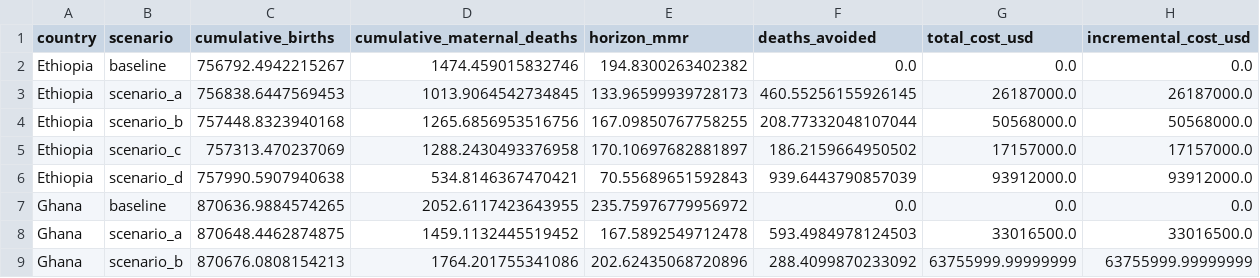
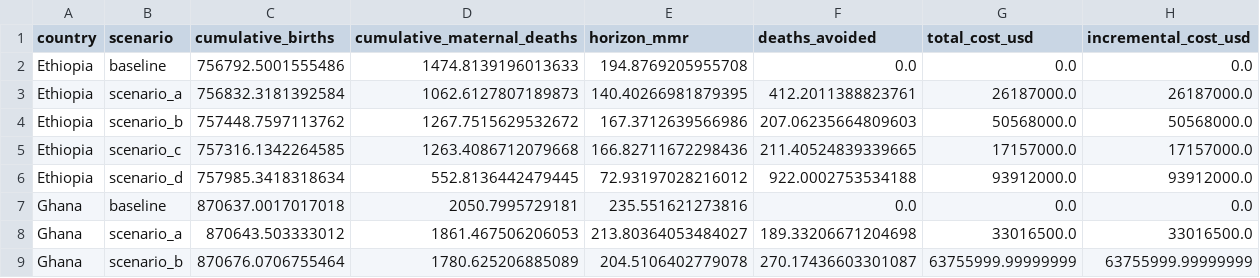
Before and after one commit to tommy260803/GemelosDigitales, a CSV file: data/results/final_country_results.csv, drawn as a sheet; only a part is shown; the diff covers the shown part only.

```diff
--- a/data/results/final_country_results.csv
+++ b/data/results/final_country_results.csv
@@ -1,9 +1,9 @@
 country,scenario,cumulative_births,cumulative_maternal_deaths,horizon_mmr,deaths_avoided,total_cost_usd,incremental_cost_usd
-Ethiopia,baseline,756792.4942215267,1474.459015832746,194.8300263402382,0.0,0.0,0.0
-Ethiopia,scenario_a,756838.6447569453,1013.9064542734845,133.96599939728173,460.55256155926145,26187000.0,26187000.0
-Ethiopia,scenario_b,757448.8323940168,1265.6856953516756,167.09850767758255,208.77332048107044,50568000.0,50568000.0
-Ethiopia,scenario_c,757313.470237069,1288.2430493376958,170.10697682881897,186.2159664950502,17157000.0,17157000.0
-Ethiopia,scenario_d,757990.5907940638,534.8146367470421,70.55689651592843,939.6443790857039,93912000.0,93912000.0
-Ghana,baseline,870636.9884574265,2052.6117423643955,235.75976779956972,0.0,0.0,0.0
-Ghana,scenario_a,870648.4462874875,1459.1132445519452,167.5892549712478,593.4984978124503,33016500.0,33016500.0
-Ghana,scenario_b,870676.0808154213,1764.201755341086,202.62435068720896,288.4099870233092,63755999.99999999,63755999.99999999
+Ethiopia,baseline,756792.5001555486,1474.8139196013633,194.8769205955708,0.0,0.0,0.0
+Ethiopia,scenario_a,756832.3181392584,1062.6127807189873,140.40266981879395,412.2011388823761,26187000.0,26187000.0
+Ethiopia,scenario_b,757448.7597113762,1267.7515629532672,167.3712639566986,207.06235664809603,50568000.0,50568000.0
+Ethiopia,scenario_c,757316.1342264585,1263.4086712079668,166.82711672298436,211.40524839339665,17157000.0,17157000.0
+Ethiopia,scenario_d,757985.3418318634,552.8136442479445,72.93197028216012,922.0002753534188,93912000.0,93912000.0
+Ghana,baseline,870637.0017017018,2050.7995729181,235.551621273816,0.0,0.0,0.0
+Ghana,scenario_a,870643.503333012,1861.467506206053,213.80364053484027,189.33206671204698,33016500.0,33016500.0
+Ghana,scenario_b,870676.0706755464,1780.625206885089,204.5106402779078,270.17436603301087,63755999.99999999,63755999.99999999
```
Also changed, not shown: 59 edited cells elsewhere in this file, data/model_inputs/geographic_access.csv, data/results/final_global_results.csv, 53 other files.
